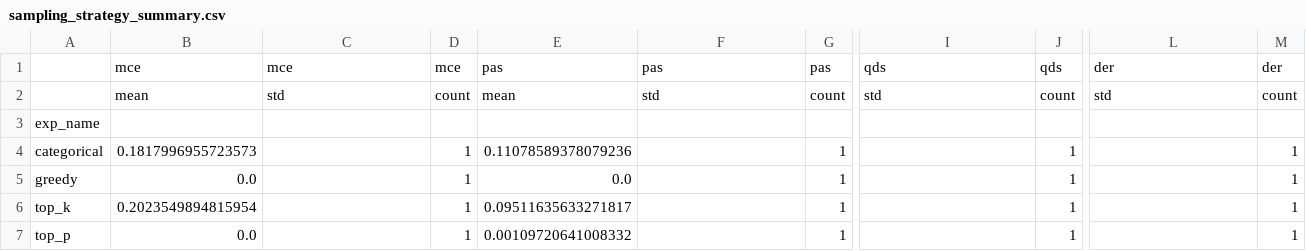
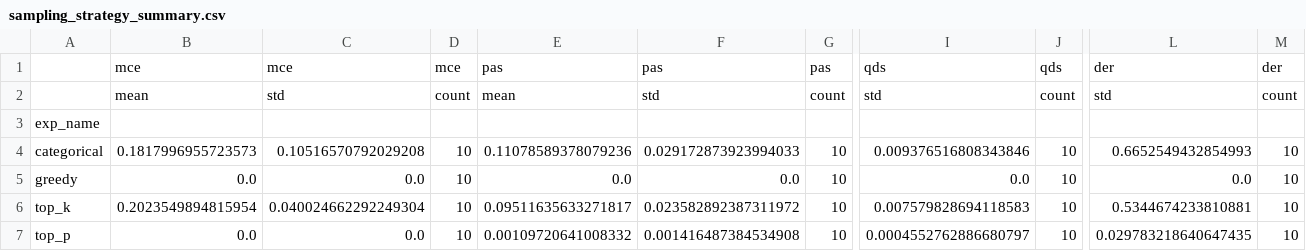
Before and after one commit to katroue/diversity-mogfn, a CSV file: results/ablations/sampling/report/sampling_strategy_summary.csv, drawn as a sheet; only a part is shown, gaps mark what is left out; the diff names each change by its address in the sheet, - before the commit and + after, or states it on an @@ line.

```diff
--- a/results/ablations/sampling/report/sampling_strategy_summary.csv
+++ b/results/ablations/sampling/report/sampling_strategy_summary.csv
-C4: (empty)
+C4: 0.10516570792029208
-D4:D7: 1
+D4:D7: 10
-F4: (empty)
+F4: 0.029172873923994033
-G4:G7: 1
+G4:G7: 10
-I4: (empty)
+I4: 0.009376516808343846
-J4:J7: 1
+J4:J7: 10
-L4: (empty)
+L4: 0.6652549432854993
-M4:M7: 1
+M4:M7: 10
-C5: (empty)
+C5: 0.0
-F5: (empty)
+F5: 0.0
-I5: (empty)
+I5: 0.0
-L5: (empty)
+L5: 0.0
-C6: (empty)
+C6: 0.040024662292249304
-F6: (empty)
+F6: 0.023582892387311972
-I6: (empty)
+I6: 0.007579828694118583
-L6: (empty)
+L6: 0.5344674233810881
-C7: (empty)
+C7: 0.0
-F7: (empty)
+F7: 0.001416487384534908
-I7: (empty)
+I7: 0.0004552762886680797
-L7: (empty)
+L7: 0.029783218640647435
```
Also changed, not shown: results/ablations/sampling/report/batch_size_summary.csv, results/ablations/sampling/report/policy_type_summary.csv, 18 other files.
